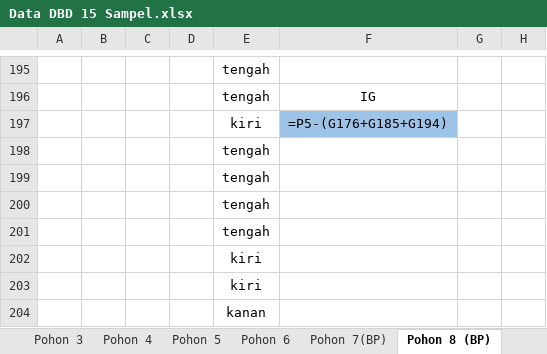
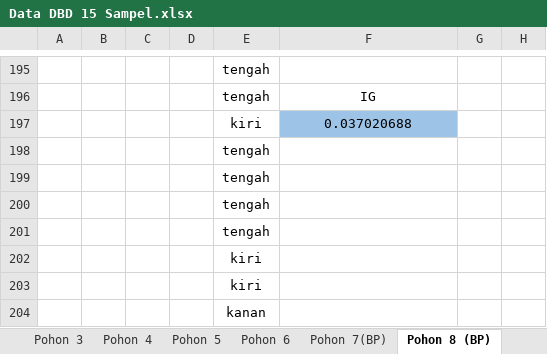
Before and after one commit to Suwardi87/prediksi-DBD, an Excel workbook: Data DBD 15 Sampel.xlsx, sheet Pohon 8 (BP), drawn as a sheet; only a part is shown, gaps mark what is left out; values as stored, in another font and other column widths than the file's, no borders; formulas without a stored value are shown as written; the diff covers the shown part only; the diff names each change by its address in the sheet, - before the commit and + after, or states it on an @@ line.

```diff
--- a/Data DBD 15 Sampel.xlsx (sheet Pohon 8 (BP))
+++ b/Data DBD 15 Sampel.xlsx (sheet Pohon 8 (BP))
-F197: =P5-(G176+G185+G194)
+F197: 0.037020688
```
Also changed, not shown: other rows of this sheet, sheet Pohon 13, sheet Pohon 9, sheet Pohon 5, sheet Pohon 1, sheet Pohon 14, sheet Pohon 10, 11 more sheets, Data DBD 15 Sampel(try).xlsx.
